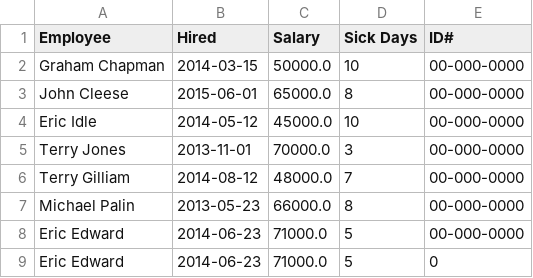
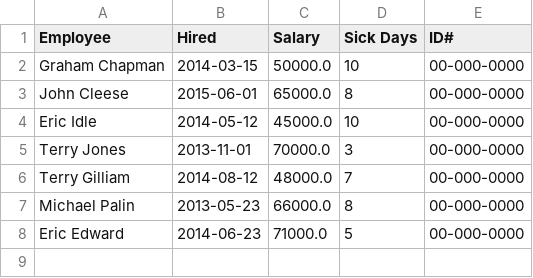
Before and after one commit to Mad-01/pythonCSV, a CSV file: hrdata_modified.csv, drawn as a sheet.

Commit message:
Removed line 9

```diff
--- a/hrdata_modified.csv
+++ b/hrdata_modified.csv
@@ -8,2 +8 @@ Michael Palin,2013-05-23,66000.0,8,00-000-0000
 Eric Edward,2014-06-23,71000.0,5,00-000-0000
-Eric Edward,2014-06-23,71000.0,5,0
```
